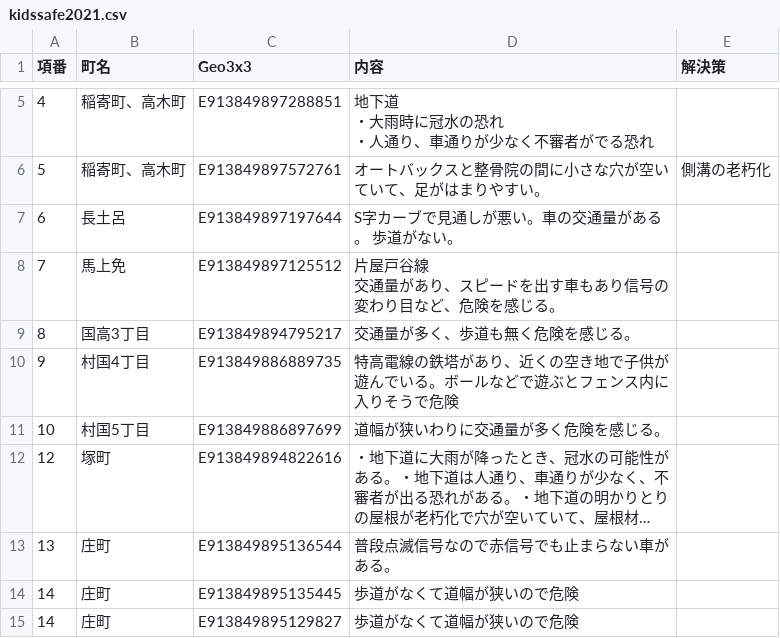
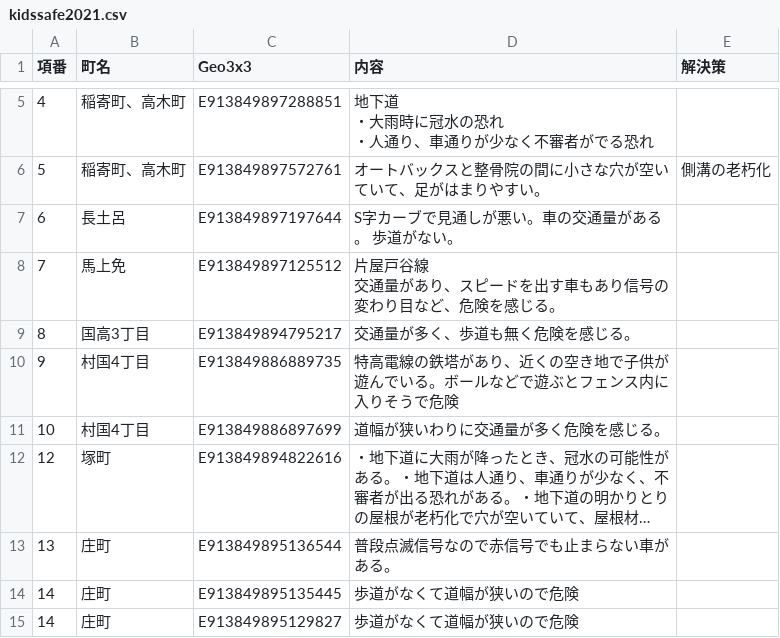
Before and after one commit to code4fukui/kunitaka, a CSV file: kidssafe2021.csv, drawn as a sheet; only a part is shown, gaps mark what is left out; long unchanged cells end in …; the diff names each change by its address in the sheet, - before the commit and + after, or states it on an @@ line.

Commit message:
Update kidssafe2021.csv

```diff
--- a/kidssafe2021.csv
+++ b/kidssafe2021.csv
-B11 (町名): 村国5丁目
+B11 (町名): 村国4丁目
```
